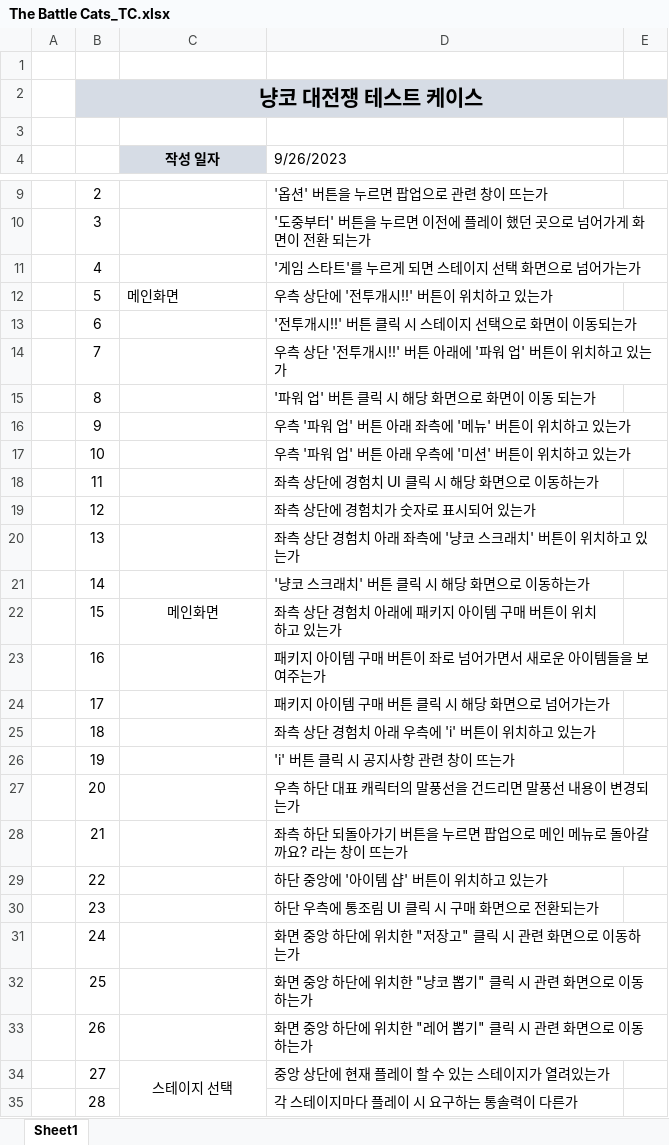
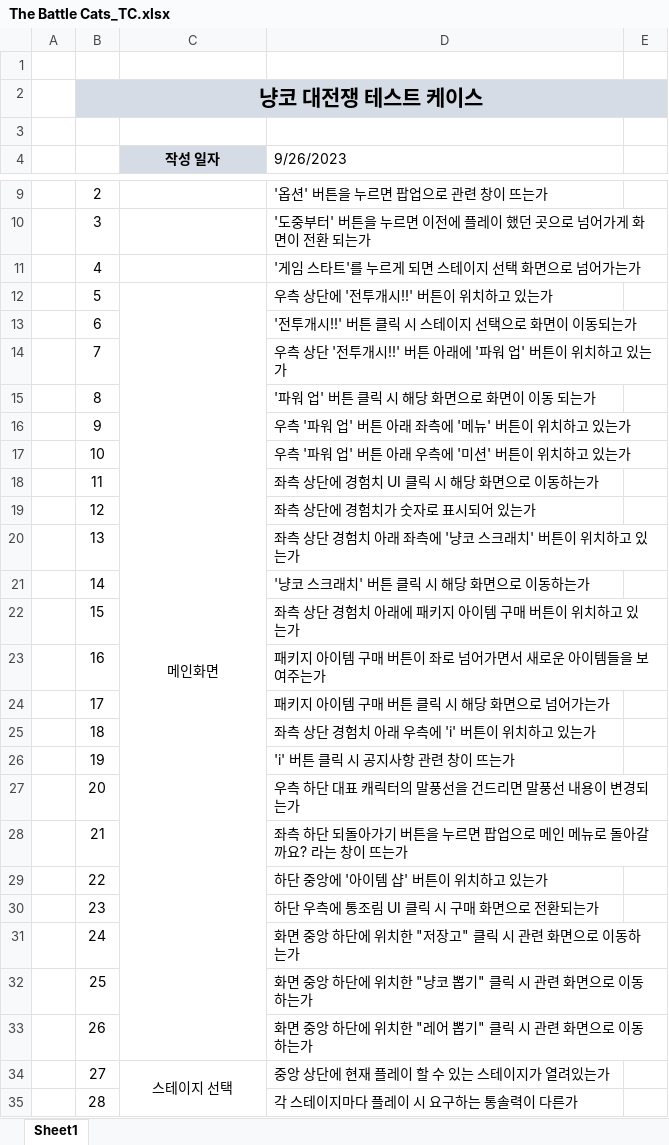
Before and after one commit to doraji1247/BGY_PORTFOLIO, an Excel workbook: The Battle Cats_TC.xlsx, sheet Sheet1, drawn as a sheet; only a part is shown, gaps mark what is left out; values as stored, in another font and other column widths than the file's, no borders; the diff names each change by its address in the sheet, - before the commit and + after, or states it on an @@ line.

```diff
--- a/The Battle Cats_TC.xlsx (sheet Sheet1)
+++ b/The Battle Cats_TC.xlsx (sheet Sheet1)
-C12 alignment: left
+C12 alignment: center
+C12:C33 merged
-C22 (작성 일자): 메인화면
+C22 (작성 일자): (empty)
```
Also changed, not shown: Royal Match_TC.xlsx.
